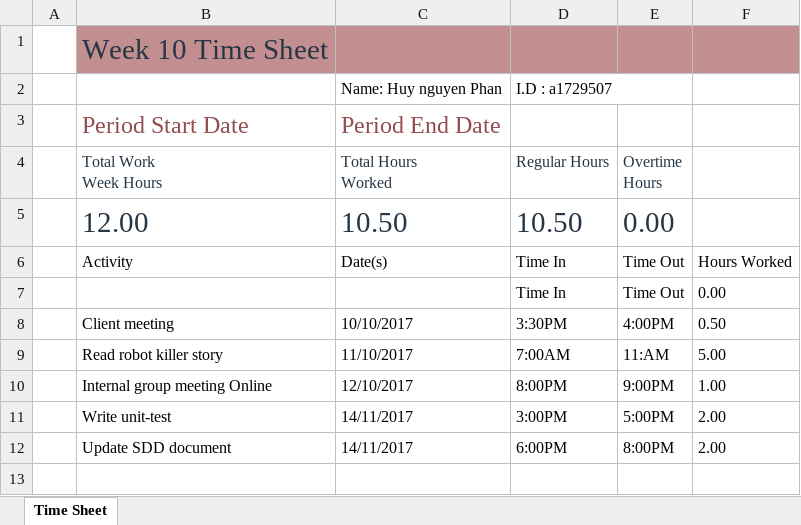
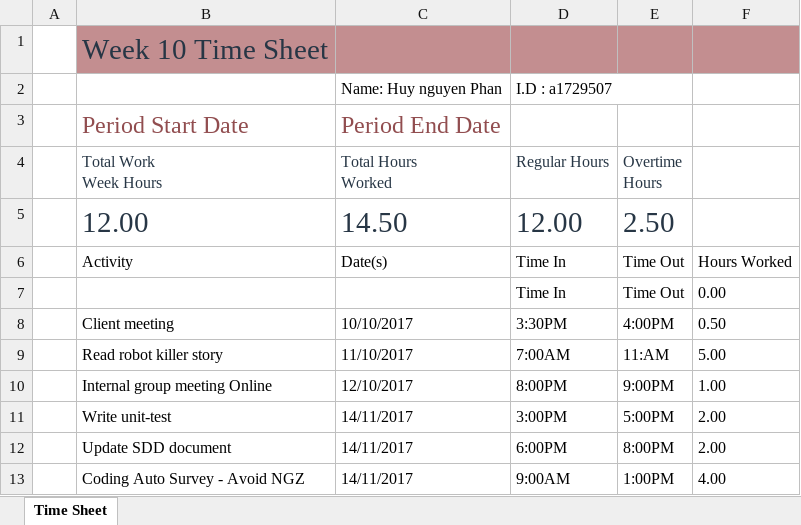
Before and after one commit to benwinding/latelejos, an Excel workbook: Documentation/TimeSheets/week10/Huy Nguyen Week 10 Timesheet .xlsx, sheet Time Sheet, drawn as a sheet; values as stored, in another font and other column widths than the file's, no borders; table styles not drawn; the diff names each change by its address in the sheet, - before the commit and + after, or states it on an @@ line.

```diff
--- a/Documentation/TimeSheets/week10/Huy Nguyen Week 10 Timesheet .xlsx (sheet Time Sheet)
+++ b/Documentation/TimeSheets/week10/Huy Nguyen Week 10 Timesheet .xlsx (sheet Time Sheet)
-C5 (Total Hours Worked): 10.50
+C5 (Total Hours Worked): 14.50
-D5 (Regular Hours): 10.50
+D5 (Regular Hours): 12.00
-E5 (Overtime Hours): 0.00
+E5 (Overtime Hours): 2.50
+row 13:  | Coding Auto Survey - Avoid NGZ | 14/11/2017 | 9:00AM | 1:00PM | 4.00
```
Also changed, not shown: 5 other files.
